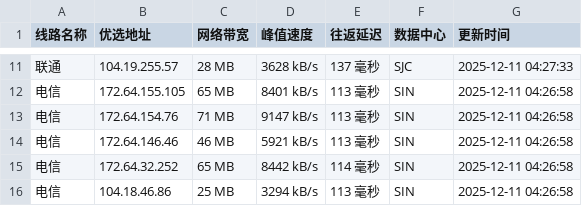
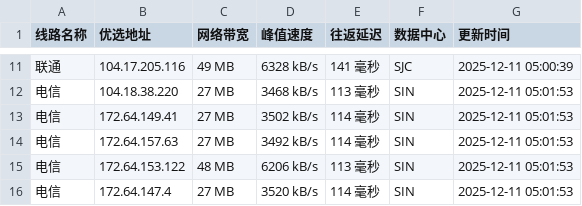
Before and after one commit to xing2kong/cfipv4db, a CSV file: cfip.csv, drawn as a sheet; only a part is shown, gaps mark what is left out; the diff covers the shown part only.

```diff
--- a/cfip.csv
+++ b/cfip.csv
@@ -11,6 +11,6 @@
-联通,104.19.255.57,28 MB,3628 kB/s,137 毫秒,SJC,2025-12-11 04:27:33
-电信,172.64.155.105,65 MB,8401 kB/s,113 毫秒,SIN,2025-12-11 04:26:58
-电信,172.64.154.76,71 MB,9147 kB/s,113 毫秒,SIN,2025-12-11 04:26:58
-电信,172.64.146.46,46 MB,5921 kB/s,113 毫秒,SIN,2025-12-11 04:26:58
-电信,172.64.32.252,65 MB,8442 kB/s,114 毫秒,SIN,2025-12-11 04:26:58
-电信,104.18.46.86,25 MB,3294 kB/s,113 毫秒,SIN,2025-12-11 04:26:58
+联通,104.17.205.116,49 MB,6328 kB/s,141 毫秒,SJC,2025-12-11 05:00:39
+电信,104.18.38.220,27 MB,3468 kB/s,113 毫秒,SIN,2025-12-11 05:01:53
+电信,172.64.149.41,27 MB,3502 kB/s,114 毫秒,SIN,2025-12-11 05:01:53
+电信,172.64.157.63,27 MB,3492 kB/s,114 毫秒,SIN,2025-12-11 05:01:53
+电信,172.64.153.122,48 MB,6206 kB/s,113 毫秒,SIN,2025-12-11 05:01:53
+电信,172.64.147.4,27 MB,3520 kB/s,114 毫秒,SIN,2025-12-11 05:01:53
```
Also changed, not shown: 2 added rows, 2 removed rows and 30 edited cells elsewhere in this file, 1 other file.
